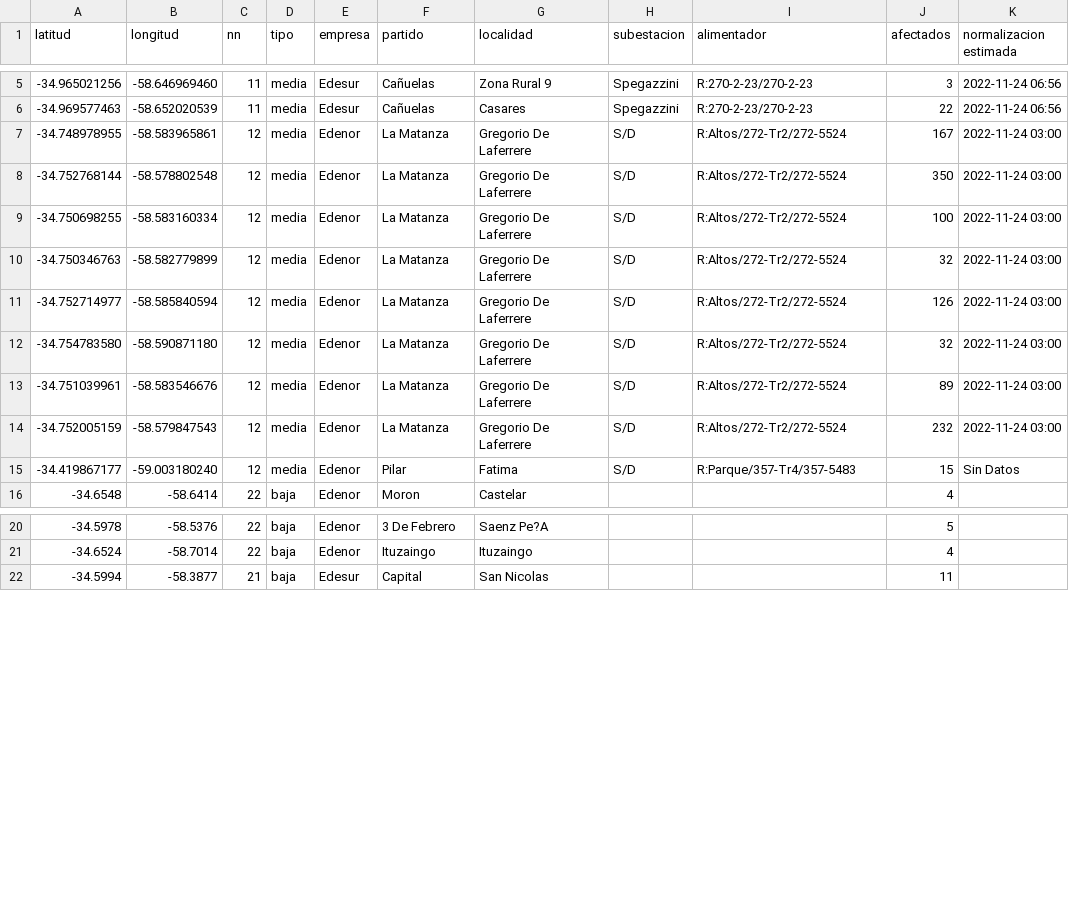
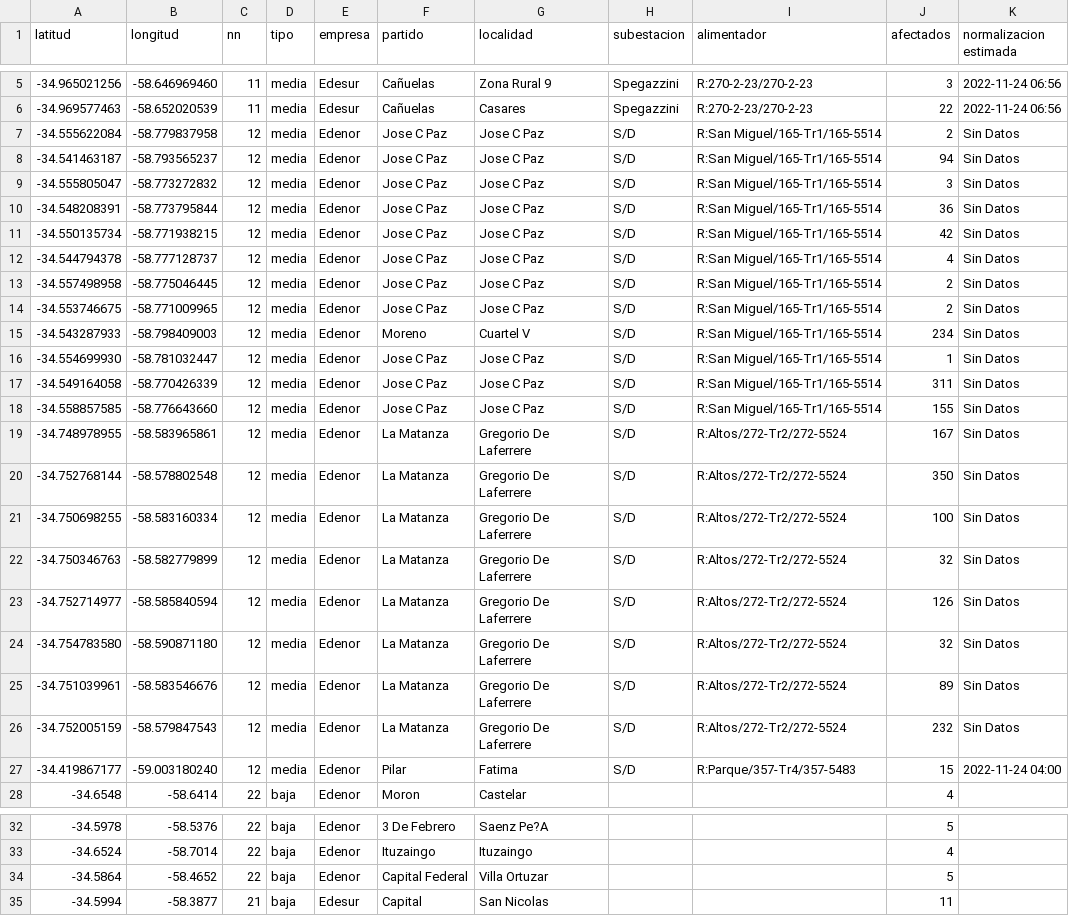
Before and after one commit to OpenDataCordoba/cortes_enre, a CSV file: cortes_enre.csv, drawn as a sheet; only a part is shown, gaps mark what is left out.

```diff
--- a/cortes_enre.csv
+++ b/cortes_enre.csv
@@ -6,11 +6,23 @@ latitud,longitud,nn,tipo,empresa,partido,localidad,subestacion,alimentador,afect
 -34.969577463,-58.652020539,11,media,Edesur,Cañuelas,Casares,Spegazzini,R:270-2-23/270-2-23,22,2022-11-24 06:56
--34.748978955,-58.583965861,12,media,Edenor,La Matanza,Gregorio De Laferrere,S/D,R:Altos/272-Tr2/272-5524,167,2022-11-24 03:00
--34.752768144,-58.578802548,12,media,Edenor,La Matanza,Gregorio De Laferrere,S/D,R:Altos/272-Tr2/272-5524,350,2022-11-24 03:00
--34.750698255,-58.583160334,12,media,Edenor,La Matanza,Gregorio De Laferrere,S/D,R:Altos/272-Tr2/272-5524,100,2022-11-24 03:00
--34.750346763,-58.582779899,12,media,Edenor,La Matanza,Gregorio De Laferrere,S/D,R:Altos/272-Tr2/272-5524,32,2022-11-24 03:00
--34.752714977,-58.585840594,12,media,Edenor,La Matanza,Gregorio De Laferrere,S/D,R:Altos/272-Tr2/272-5524,126,2022-11-24 03:00
--34.754783580,-58.590871180,12,media,Edenor,La Matanza,Gregorio De Laferrere,S/D,R:Altos/272-Tr2/272-5524,32,2022-11-24 03:00
--34.751039961,-58.583546676,12,media,Edenor,La Matanza,Gregorio De Laferrere,S/D,R:Altos/272-Tr2/272-5524,89,2022-11-24 03:00
--34.752005159,-58.579847543,12,media,Edenor,La Matanza,Gregorio De Laferrere,S/D,R:Altos/272-Tr2/272-5524,232,2022-11-24 03:00
--34.419867177,-59.003180240,12,media,Edenor,Pilar,Fatima,S/D,R:Parque/357-Tr4/357-5483,15,Sin Datos
+-34.555622084,-58.779837958,12,media,Edenor,Jose C Paz,Jose C Paz,S/D,R:San Miguel/165-Tr1/165-5514,2,Sin Datos
+-34.541463187,-58.793565237,12,media,Edenor,Jose C Paz,Jose C Paz,S/D,R:San Miguel/165-Tr1/165-5514,94,Sin Datos
+-34.555805047,-58.773272832,12,media,Edenor,Jose C Paz,Jose C Paz,S/D,R:San Miguel/165-Tr1/165-5514,3,Sin Datos
+-34.548208391,-58.773795844,12,media,Edenor,Jose C Paz,Jose C Paz,S/D,R:San Miguel/165-Tr1/165-5514,36,Sin Datos
+-34.550135734,-58.771938215,12,media,Edenor,Jose C Paz,Jose C Paz,S/D,R:San Miguel/165-Tr1/165-5514,42,Sin Datos
+-34.544794378,-58.777128737,12,media,Edenor,Jose C Paz,Jose C Paz,S/D,R:San Miguel/165-Tr1/165-5514,4,Sin Datos
+-34.557498958,-58.775046445,12,media,Edenor,Jose C Paz,Jose C Paz,S/D,R:San Miguel/165-Tr1/165-5514,2,Sin Datos
+-34.553746675,-58.771009965,12,media,Edenor,Jose C Paz,Jose C Paz,S/D,R:San Miguel/165-Tr1/165-5514,2,Sin Datos
+-34.543287933,-58.798409003,12,media,Edenor,Moreno,Cuartel V,S/D,R:San Miguel/165-Tr1/165-5514,234,Sin Datos
+-34.554699930,-58.781032447,12,media,Edenor,Jose C Paz,Jose C Paz,S/D,R:San Miguel/165-Tr1/165-5514,1,Sin Datos
+-34.549164058,-58.770426339,12,media,Edenor,Jose C Paz,Jose C Paz,S/D,R:San Miguel/165-Tr1/165-5514,311,Sin Datos
+-34.558857585,-58.776643660,12,media,Edenor,Jose C Paz,Jose C Paz,S/D,R:San Miguel/165-Tr1/165-5514,155,Sin Datos
+-34.748978955,-58.583965861,12,media,Edenor,La Matanza,Gregorio De Laferrere,S/D,R:Altos/272-Tr2/272-5524,167,Sin Datos
+-34.752768144,-58.578802548,12,media,Edenor,La Matanza,Gregorio De Laferrere,S/D,R:Altos/272-Tr2/272-5524,350,Sin Datos
+-34.750698255,-58.583160334,12,media,Edenor,La Matanza,Gregorio De Laferrere,S/D,R:Altos/272-Tr2/272-5524,100,Sin Datos
+-34.750346763,-58.582779899,12,media,Edenor,La Matanza,Gregorio De Laferrere,S/D,R:Altos/272-Tr2/272-5524,32,Sin Datos
+-34.752714977,-58.585840594,12,media,Edenor,La Matanza,Gregorio De Laferrere,S/D,R:Altos/272-Tr2/272-5524,126,Sin Datos
+-34.754783580,-58.590871180,12,media,Edenor,La Matanza,Gregorio De Laferrere,S/D,R:Altos/272-Tr2/272-5524,32,Sin Datos
+-34.751039961,-58.583546676,12,media,Edenor,La Matanza,Gregorio De Laferrere,S/D,R:Altos/272-Tr2/272-5524,89,Sin Datos
+-34.752005159,-58.579847543,12,media,Edenor,La Matanza,Gregorio De Laferrere,S/D,R:Altos/272-Tr2/272-5524,232,Sin Datos
+-34.419867177,-59.003180240,12,media,Edenor,Pilar,Fatima,S/D,R:Parque/357-Tr4/357-5483,15,2022-11-24 04:00
 -34.6548,-58.6414,22,baja,Edenor,Moron,Castelar,,,4,
@@ -21,2 +33,3 @@ latitud,longitud,nn,tipo,empresa,partido,localidad,subestacion,alimentador,afect
 -34.6524,-58.7014,22,baja,Edenor,Ituzaingo,Ituzaingo,,,4,
+-34.5864,-58.4652,22,baja,Edenor,Capital Federal,Villa Ortuzar,,,5,
 -34.5994,-58.3877,21,baja,Edesur,Capital,San Nicolas,,,11,
```
